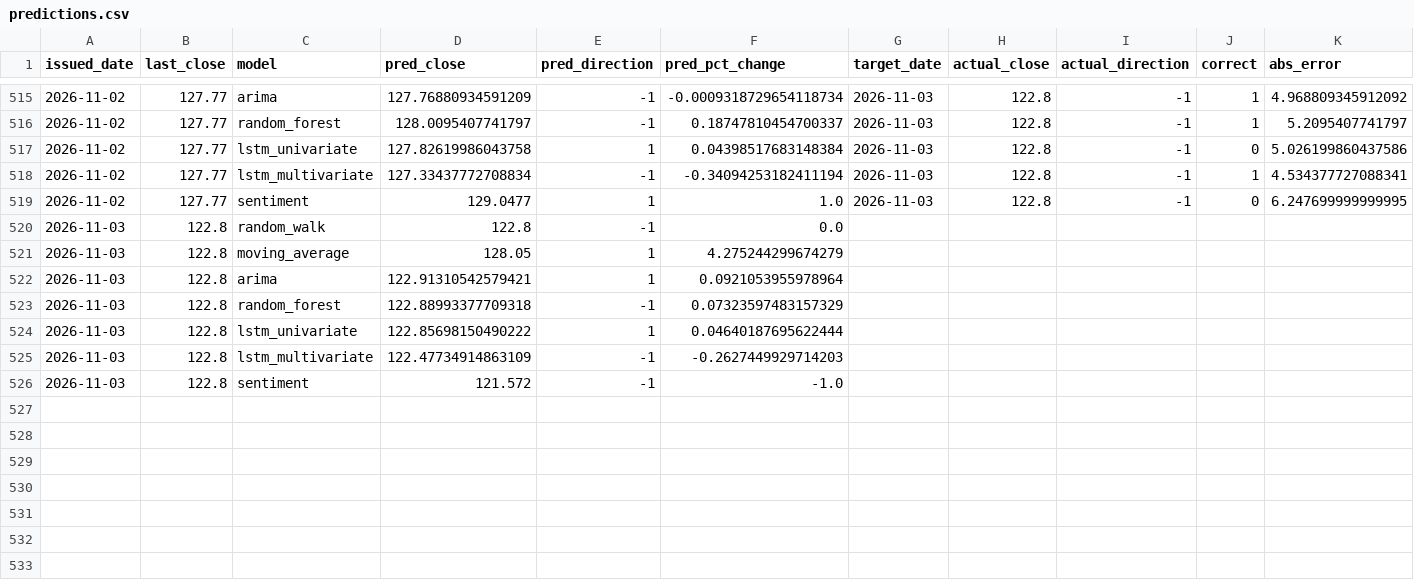
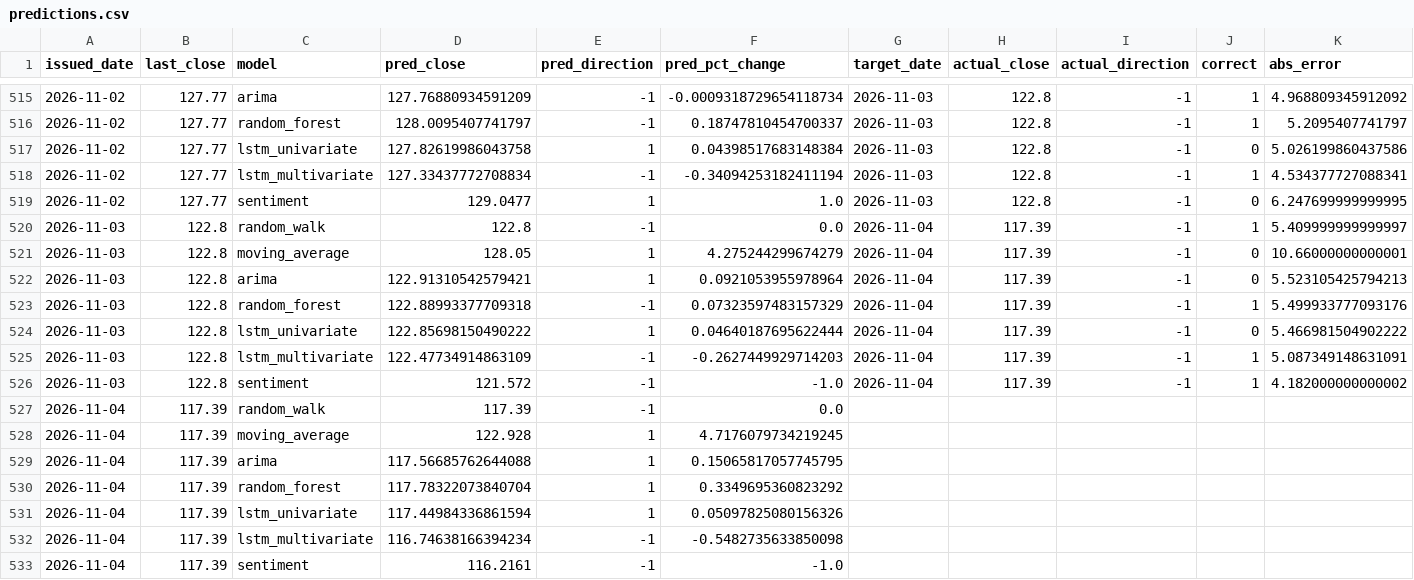
Before and after one commit to shichuhao/sangfor_stock_prediction, a CSV file: outputs/predictions.csv, drawn as a sheet; only a part is shown, gaps mark what is left out.

```diff
--- a/outputs/predictions.csv
+++ b/outputs/predictions.csv
@@ -519,8 +519,15 @@
 2026-11-02,127.77,sentiment,129.0477,1,1.0,2026-11-03,122.8,-1,0,6.247699999999995
-2026-11-03,122.8,random_walk,122.8,-1,0.0,,,,,
-2026-11-03,122.8,moving_average,128.05,1,4.275244299674279,,,,,
-2026-11-03,122.8,arima,122.91310542579421,1,0.0921053955978964,,,,,
-2026-11-03,122.8,random_forest,122.88993377709318,-1,0.07323597483157329,,,,,
-2026-11-03,122.8,lstm_univariate,122.85698150490222,1,0.04640187695622444,,,,,
-2026-11-03,122.8,lstm_multivariate,122.47734914863109,-1,-0.2627449929714203,,,,,
-2026-11-03,122.8,sentiment,121.572,-1,-1.0,,,,,
+2026-11-03,122.8,random_walk,122.8,-1,0.0,2026-11-04,117.39,-1,1,5.409999999999997
+2026-11-03,122.8,moving_average,128.05,1,4.275244299674279,2026-11-04,117.39,-1,0,10.66000000000001
+2026-11-03,122.8,arima,122.91310542579421,1,0.0921053955978964,2026-11-04,117.39,-1,0,5.523105425794213
+2026-11-03,122.8,random_forest,122.88993377709318,-1,0.07323597483157329,2026-11-04,117.39,-1,1,5.499933777093176
+2026-11-03,122.8,lstm_univariate,122.85698150490222,1,0.04640187695622444,2026-11-04,117.39,-1,0,5.466981504902222
+2026-11-03,122.8,lstm_multivariate,122.47734914863109,-1,-0.2627449929714203,2026-11-04,117.39,-1,1,5.087349148631091
+2026-11-03,122.8,sentiment,121.572,-1,-1.0,2026-11-04,117.39,-1,1,4.182000000000002
+2026-11-04,117.39,random_walk,117.39,-1,0.0,,,,,
+2026-11-04,117.39,moving_average,122.928,1,4.7176079734219245,,,,,
+2026-11-04,117.39,arima,117.56685762644088,1,0.15065817057745795,,,,,
+2026-11-04,117.39,random_forest,117.78322073840704,1,0.3349695360823292,,,,,
+2026-11-04,117.39,lstm_univariate,117.44984336861594,1,0.05097825080156326,,,,,
+2026-11-04,117.39,lstm_multivariate,116.74638166394234,-1,-0.5482735633850098,,,,,
+2026-11-04,117.39,sentiment,116.2161,-1,-1.0,,,,,
```
Also changed, not shown: data/history.csv, data/index.csv, 2 other files.
